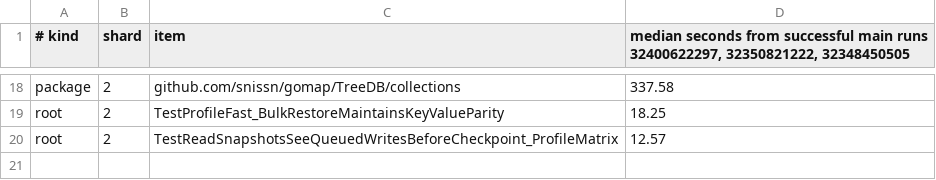
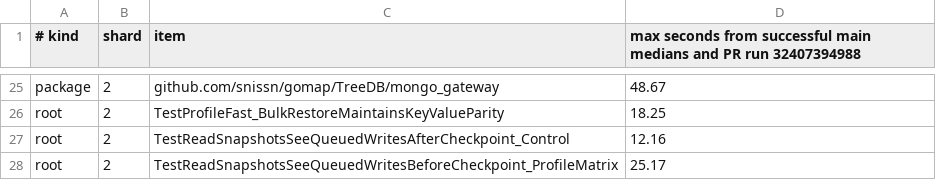
Before and after one commit to snissn/gomap, a TSV file: .github/ci/treedb_race_weighted_shards.tsv, drawn as a sheet; only a part is shown, gaps mark what is left out; addresses are those after the commit; the diff covers the shown part only; the diff names each change by its address in the sheet, - before the commit and + after, or states it on an @@ line.

```diff
--- a/.github/ci/treedb_race_weighted_shards.tsv
+++ b/.github/ci/treedb_race_weighted_shards.tsv
-D1: median seconds from successful main runs 32400622297, 32350821222, 32348450505
+D1: max seconds from successful main medians and PR run 32407394988
-C25 (item): github.com/snissn/gomap/TreeDB/collections
+C25 (item): github.com/snissn/gomap/TreeDB/mongo_gateway
-D25: 337.58
+D25: 48.67
+row 27: root | 2 | TestReadSnapshotsSeeQueuedWritesAfterCheckpoint_Control | 12.16
-D28: 12.57
+D28: 25.17
```
Also changed, not shown: 10 added rows, 3 removed rows and 18 edited cells elsewhere in this file, .github/ci/treedb_unix_weighted_shards.tsv, .github/ci/treedb_windows_core_weighted_shards.tsv, 2 other files.
